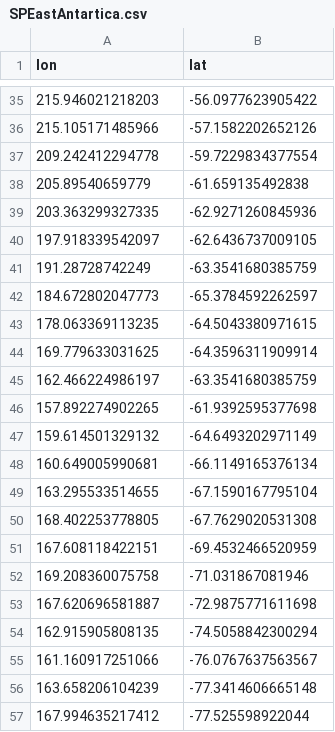
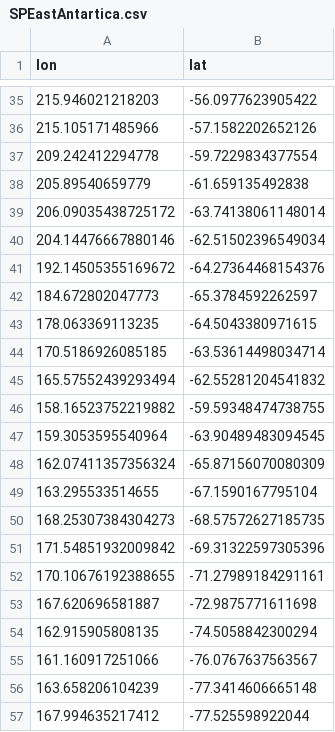
Before and after one commit to PedroVelez/GlobalOceanAnalysisWOCE, a CSV file: CreaCuencas/Cuencas/SPEastAntartica.csv, drawn as a sheet; only a part is shown, gaps mark what is left out; removed rows and columns are numbered as before the commit, all else as after; the diff covers the shown part only; the diff names each change by its address in the sheet, - before the commit and + after, or states it on an @@ line.

```diff
--- a/CreaCuencas/Cuencas/SPEastAntartica.csv
+++ b/CreaCuencas/Cuencas/SPEastAntartica.csv
-row 39: 203.363299327335 | -62.9271260845936
-row 40: 197.918339542097 | -62.6436737009105
-row 41: 191.28728742249 | -63.3541680385759
+row 39: 206.09035438725172 | -63.74138061148014
+row 40: 204.14476667880146 | -62.51502396549034
+row 41: 192.14505355169672 | -64.27364468154376
-row 44: 169.779633031625 | -64.3596311909914
-row 45: 162.466224986197 | -63.3541680385759
-row 46: 157.892274902265 | -61.9392595377698
-row 47: 159.614501329132 | -64.6493202971149
-row 48: 160.649005990681 | -66.1149165376134
+row 44: 170.5186926085185 | -63.53614498034714
+row 45: 165.57552439293494 | -62.55281204541832
+row 46: 158.16523752219882 | -59.59348474738755
+row 47: 159.3053595540964 | -63.90489483094545
+row 48: 162.07411357356324 | -65.87156070080309
-row 50: 168.402253778805 | -67.7629020531308
-row 51: 167.608118422151 | -69.4532466520959
-row 52: 169.208360075758 | -71.031867081946
+row 50: 168.25307384304273 | -68.57572627185735
+row 51: 171.54851932009842 | -69.31322597305396
+row 52: 170.10676192388655 | -71.27989184291161
```
Also changed, not shown: 6 added rows and 6 removed rows elsewhere in this file, CreaCuencas/Cuencas/NAEast.csv, CreaCuencas/Cuencas/NPCentral.csv, 17 other files.
